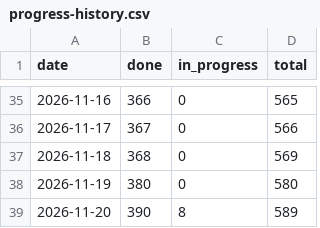
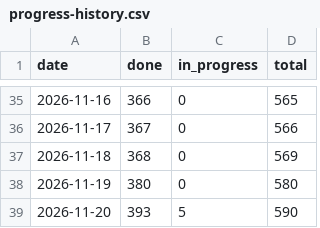
Before and after one commit to tomiok/persiaDB, a CSV file: docs/progress-history.csv, drawn as a sheet; only a part is shown, gaps mark what is left out.

```diff
--- a/docs/progress-history.csv
+++ b/docs/progress-history.csv
@@ -38,2 +38,2 @@ date,done,in_progress,total
 2026-11-19,380,0,580
-2026-11-20,390,8,589
+2026-11-20,393,5,590
```
Also changed, not shown: 4 other files.
